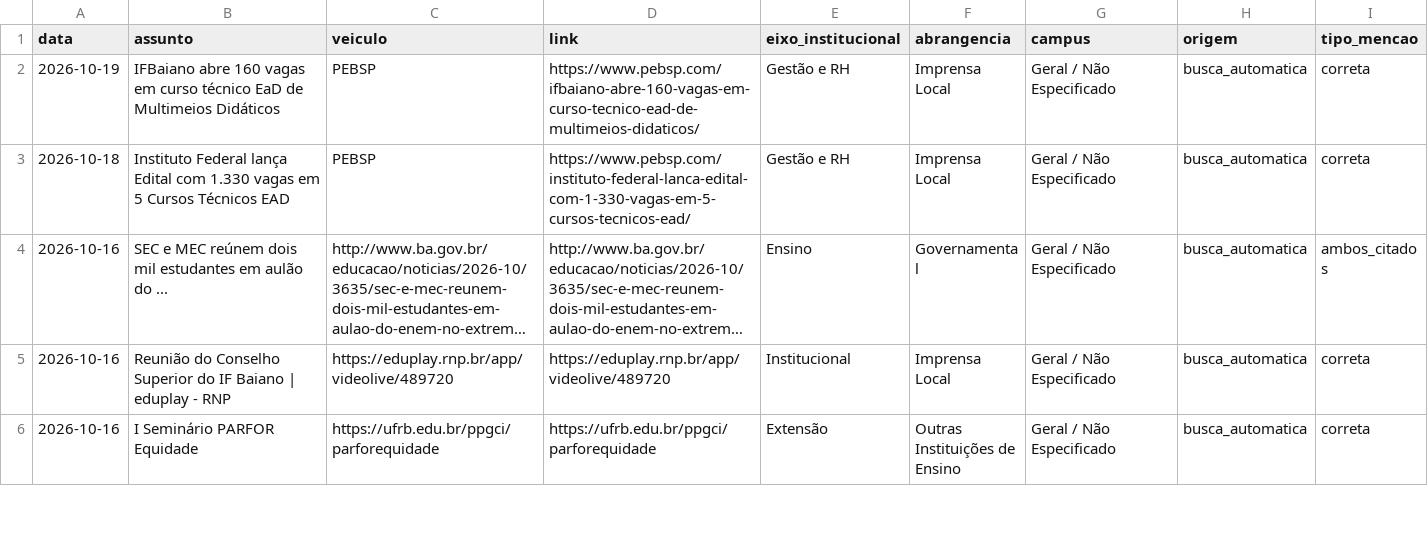
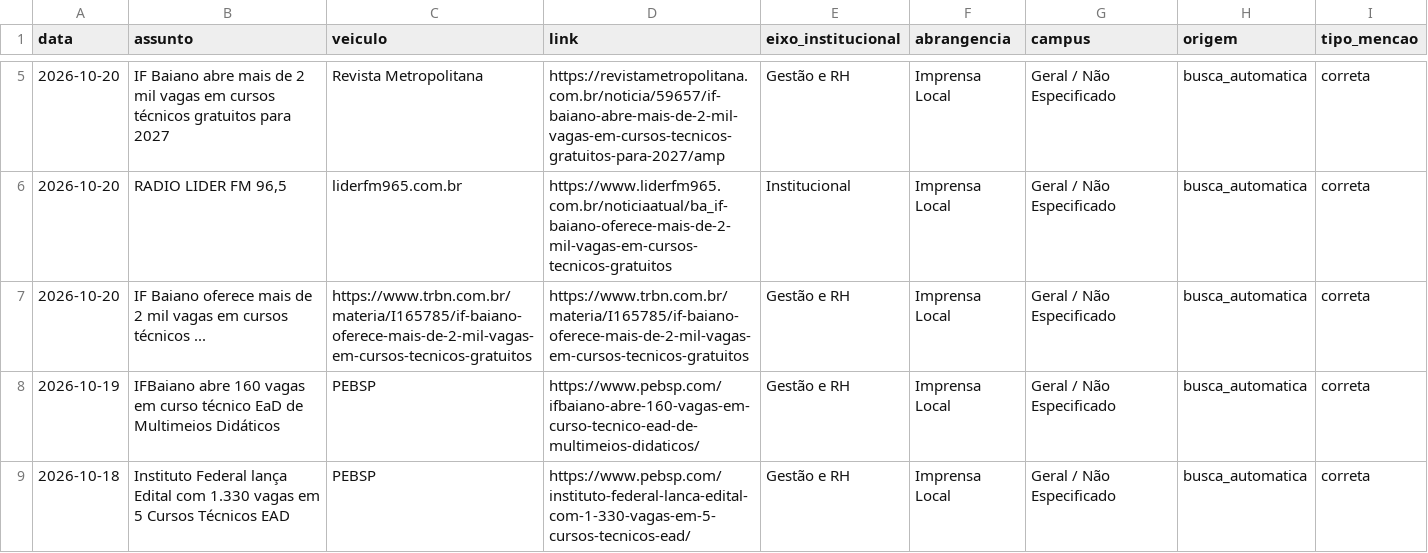
Before and after one commit to ascomifbaiano/clipping, a CSV file: data/clipping_geral.csv, drawn as a sheet; only a part is shown, gaps mark what is left out; the shorter side is filled out with more unchanged rows; long unchanged cells end in …; the diff covers the shown part only; the diff names each change by its address in the sheet, - before the commit and + after, or states it on an @@ line.

```diff
--- a/data/clipping_geral.csv
+++ b/data/clipping_geral.csv
+row 5: 2026-10-20 | IF Baiano abre mais de 2 mil vagas em cursos técnicos gratuitos para 2027 | Revista Metropolitana | https://revistametropolitana.com.br/noticia/59657/if-baiano-abre-mais-de-2-mil-vagas-em-cursos-tecnicos-gratuitos-para-2027/amp | Gestão e RH | Imprensa Local | Geral / Não Especificado | busca_automatica | correta
+row 6: 2026-10-20 | RADIO LIDER FM 96,5 | liderfm965.com.br | https://www.liderfm965.com.br/noticiaatual/ba_if-baiano-oferece-mais-de-2-mil-vagas-em-cursos-tecnicos-gratuitos | Institucional | Imprensa Local | Geral / Não Especificado | busca_automatica | correta
+row 7: 2026-10-20 | IF Baiano oferece mais de 2 mil vagas em cursos técnicos ... | https://www.trbn.com.br/materia/I165785/if-baiano-oferece-mais-de-2-mil-vagas-em-cursos-tecnicos-gratuitos | https://www.trbn.com.br/materia/I165785/if-baiano-oferece-mais-de-2-mil-vagas-em-cursos-tecnicos-gratuitos | Gestão e RH | Imprensa Local | Geral / Não Especificado | busca_automatica | correta
```
Also changed, not shown: 8 added rows elsewhere in this file, data/clipping_2025.csv, data/clipping_2026.csv, 2 other files.
